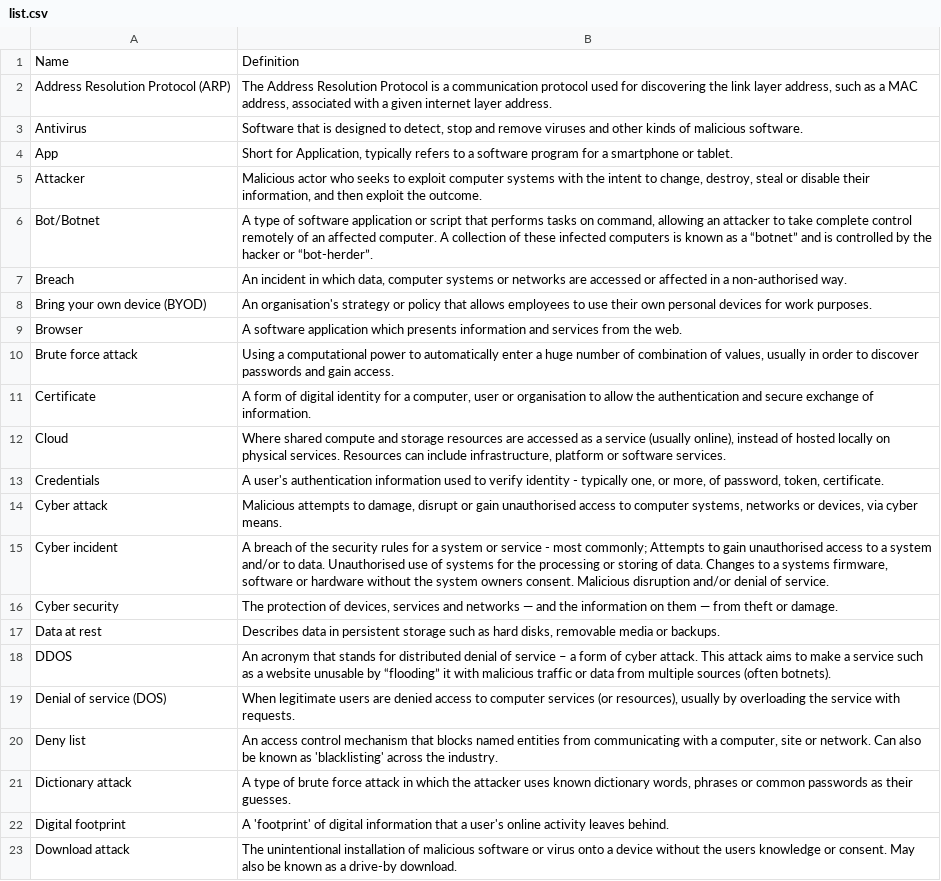
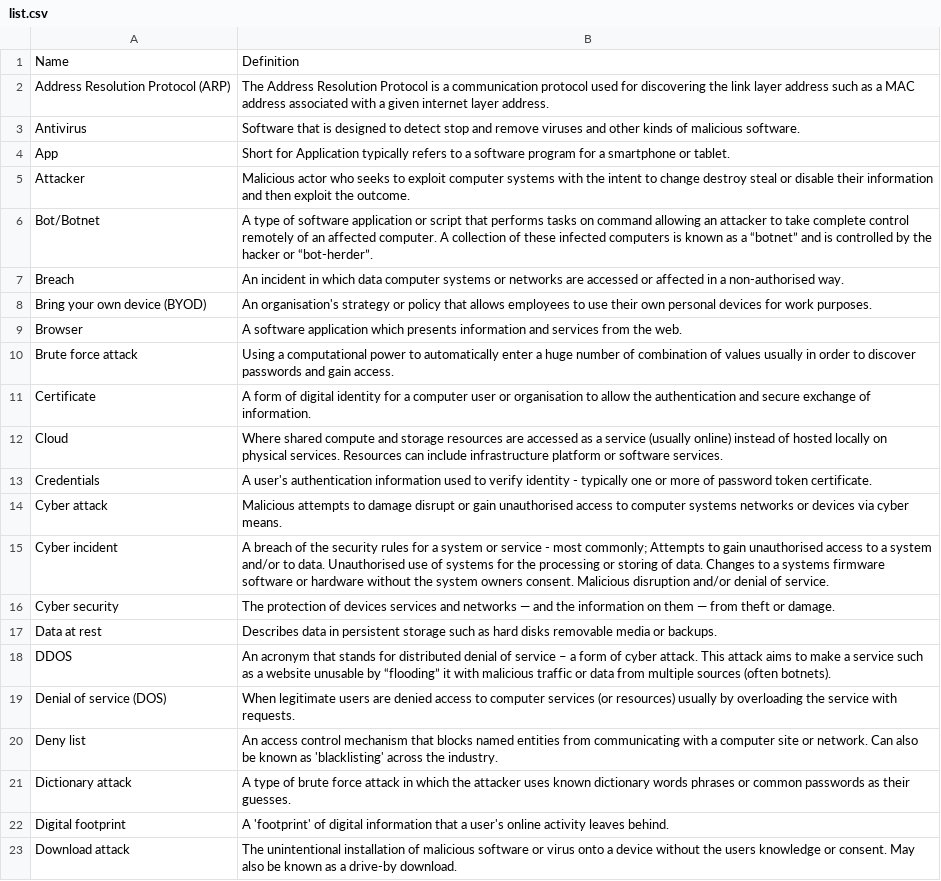
Before and after one commit to mhewitt9pq/mhewitt9pq.github.io, a CSV file: Assets/list.csv, drawn as a sheet; only a part is shown; the diff covers the shown part only.

Commit message:
Update list.csv

```diff
--- a/Assets/list.csv
+++ b/Assets/list.csv
@@ -2,6 +2,6 @@ Name,Definition
-Address Resolution Protocol (ARP),"The Address Resolution Protocol is a communication protocol used for discovering the link layer address, such as a MAC address, associated with a given internet layer address."
-Antivirus,"Software that is designed to detect, stop and remove viruses and other kinds of malicious software."
-App,"Short for Application, typically refers to a software program for a smartphone or tablet."
-Attacker,"Malicious actor who seeks to exploit computer systems with the intent to change, destroy, steal or disable their information, and then exploit the outcome."
-Bot/Botnet,"A type of software application or script that performs tasks on command, allowing an attacker to take complete control remotely of an affected computer. A collection of these infected computers is known as a “botnet” and is controlled by the hacker or “bot-herder”."
-Breach,"An incident in which data, computer systems or networks are accessed or affected in a non-authorised way."
+Address Resolution Protocol (ARP), The Address Resolution Protocol is a communication protocol used for discovering the link layer address such as a MAC address associated with a given internet layer address.
+Antivirus, Software that is designed to detect stop and remove viruses and other kinds of malicious software.
+App, Short for Application typically refers to a software program for a smartphone or tablet.
+Attacker, Malicious actor who seeks to exploit computer systems with the intent to change destroy steal or disable their information and then exploit the outcome.
+Bot/Botnet, A type of software application or script that performs tasks on command allowing an attacker to take complete control remotely of an affected computer. A collection of these infected computers is known as a “botnet” and is controlled by the hacker or “bot-herder”.
+Breach, An incident in which data computer systems or networks are accessed or affected in a non-authorised way.
@@ -10,8 +10,8 @@ Browser,A software application which presents information and services from the
-Brute force attack,"Using a computational power to automatically enter a huge number of combination of values, usually in order to discover passwords and gain access."
-Certificate,"A form of digital identity for a computer, user or organisation to allow the authentication and secure exchange of information."
-Cloud,"Where shared compute and storage resources are accessed as a service (usually online), instead of hosted locally on physical services. Resources can include infrastructure, platform or software services."
-Credentials,"A user's authentication information used to verify identity - typically one, or more, of password, token, certificate."
-Cyber attack,"Malicious attempts to damage, disrupt or gain unauthorised access to computer systems, networks or devices, via cyber means."
-Cyber incident,"A breach of the security rules for a system or service - most commonly; Attempts to gain unauthorised access to a system and/or to data. Unauthorised use of systems for the processing or storing of data. Changes to a systems firmware, software or hardware without the system owners consent. Malicious disruption and/or denial of service."
-Cyber security,"The protection of devices, services and networks — and the information on them — from theft or damage."
-Data at rest,"Describes data in persistent storage such as hard disks, removable media or backups."
+Brute force attack, Using a computational power to automatically enter a huge number of combination of values usually in order to discover passwords and gain access.
+Certificate, A form of digital identity for a computer user or organisation to allow the authentication and secure exchange of information.
+Cloud, Where shared compute and storage resources are accessed as a service (usually online) instead of hosted locally on physical services. Resources can include infrastructure platform or software services.
+Credentials, A user's authentication information used to verify identity - typically one or more of password token certificate.
+Cyber attack, Malicious attempts to damage disrupt or gain unauthorised access to computer systems networks or devices via cyber means.
+Cyber incident, A breach of the security rules for a system or service - most commonly; Attempts to gain unauthorised access to a system and/or to data. Unauthorised use of systems for the processing or storing of data. Changes to a systems firmware software or hardware without the system owners consent. Malicious disruption and/or denial of service.
+Cyber security, The protection of devices services and networks — and the information on them — from theft or damage.
+Data at rest, Describes data in persistent storage such as hard disks removable media or backups.
@@ -19,3 +19,3 @@ DDOS,An acronym that stands for distributed denial of service – a form of cybe
-Denial of service (DOS),"When legitimate users are denied access to computer services (or resources), usually by overloading the service with requests."
-Deny list,"An access control mechanism that blocks named entities from communicating with a computer, site or network. Can also be known as 'blacklisting' across the industry."
-Dictionary attack,"A type of brute force attack in which the attacker uses known dictionary words, phrases or common passwords as their guesses."
+Denial of service (DOS), When legitimate users are denied access to computer services (or resources) usually by overloading the service with requests.
+Deny list, An access control mechanism that blocks named entities from communicating with a computer site or network. Can also be known as 'blacklisting' across the industry.
+Dictionary attack, A type of brute force attack in which the attacker uses known dictionary words phrases or common passwords as their guesses.
```
Also changed, not shown: 11 edited cells elsewhere in this file.
